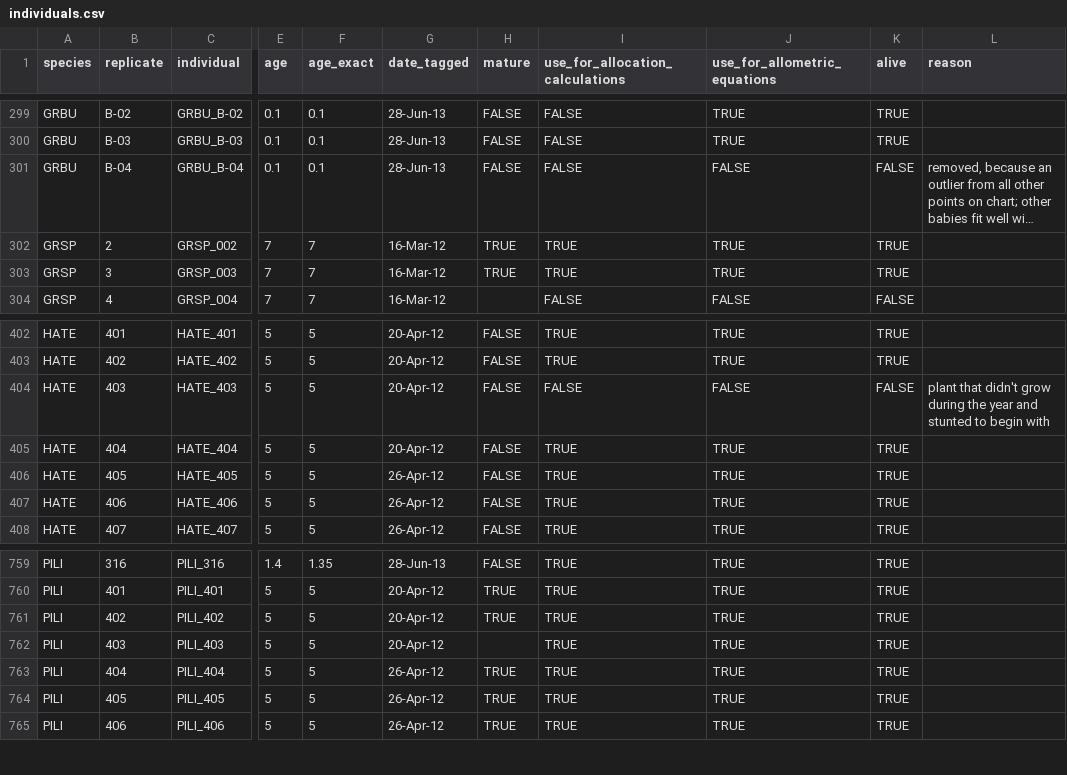
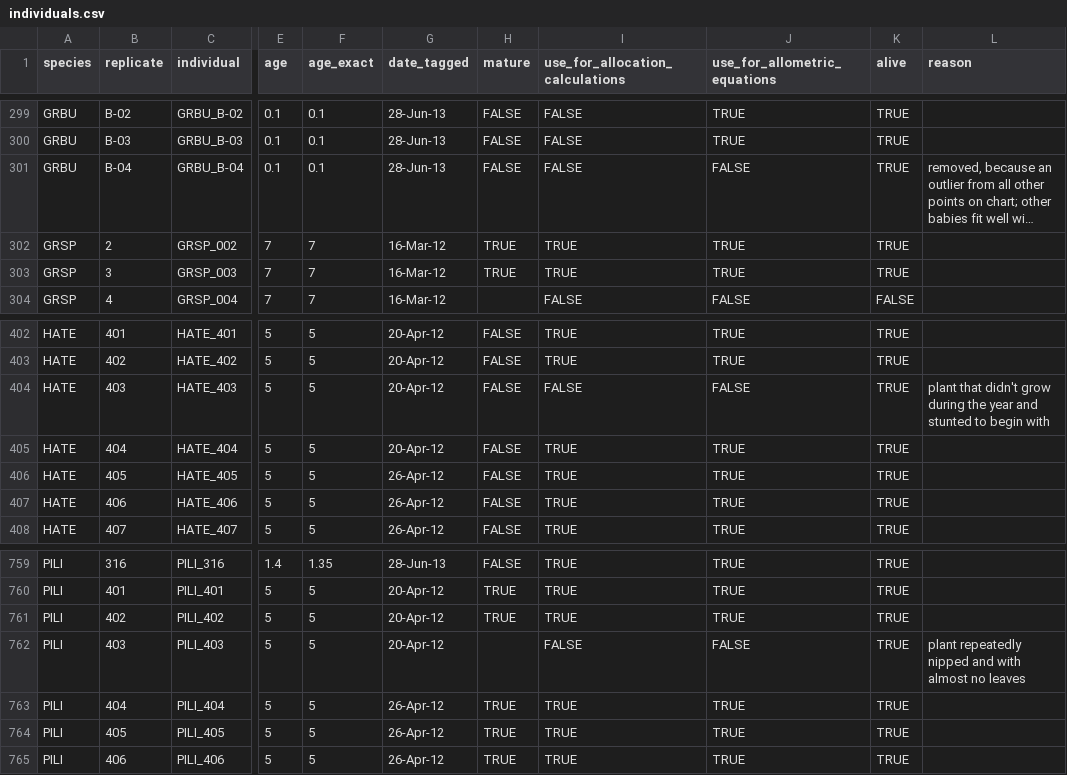
Before and after one commit to dfalster/Reproductive_Allocation_Kuringgai, a CSV file: data/individuals.csv, drawn as a sheet; only a part is shown, gaps mark what is left out; long unchanged cells end in …; the diff names each change by its address in the sheet, - before the commit and + after, or states it on an @@ line.

Commit message:
lots of small changes -currently growth=growth3, Lizzy's version trying to add in side branches -harvest now has renamed segments (with segment2 for old segment names) - streamlining lots of data thoughts

```diff
--- a/data/individuals.csv
+++ b/data/individuals.csv
-K301 (alive): FALSE
+K301 (alive): TRUE
-K404 (alive): FALSE
+K404 (alive): TRUE
-I762 (use_for_allocation_calculations): TRUE
+I762 (use_for_allocation_calculations): FALSE
-J762 (use_for_allometric_equations): TRUE
+J762 (use_for_allometric_equations): FALSE
-L762 (reason): (empty)
+L762 (reason): plant repeatedly nipped and with almost no leaves
```
Also changed, not shown: 9 other files.
